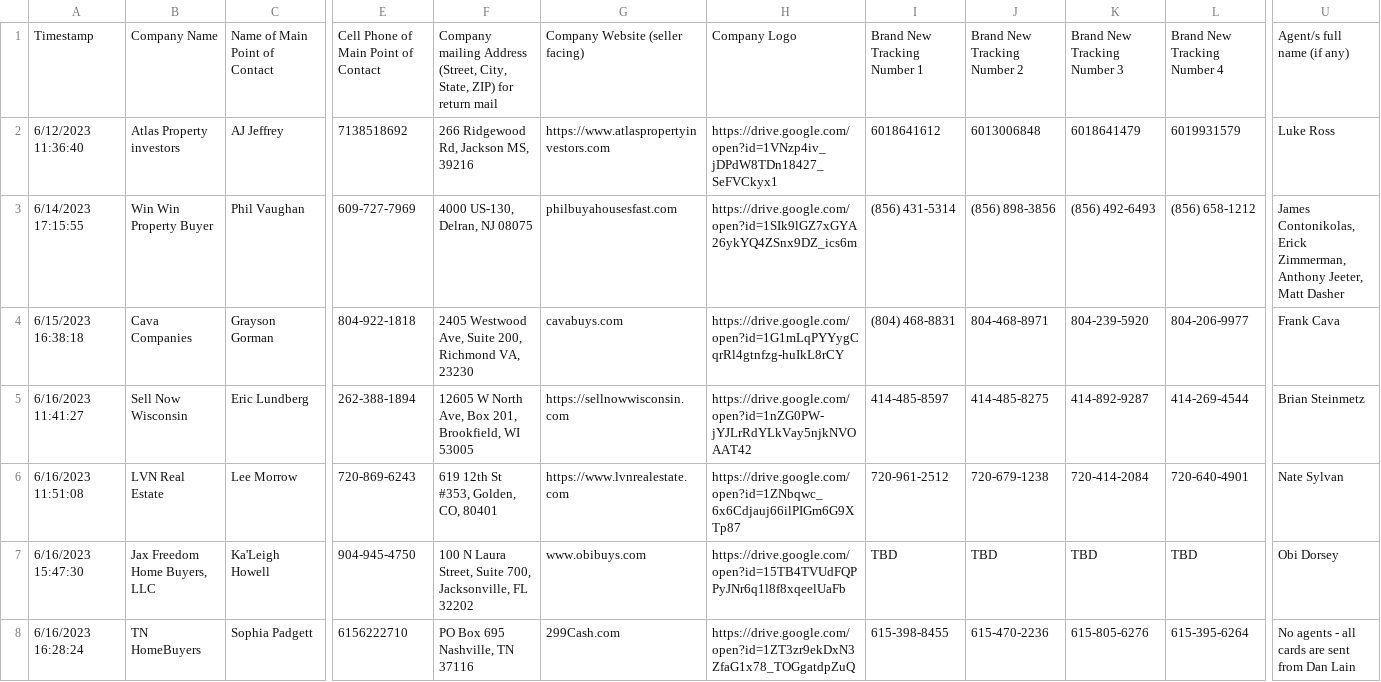
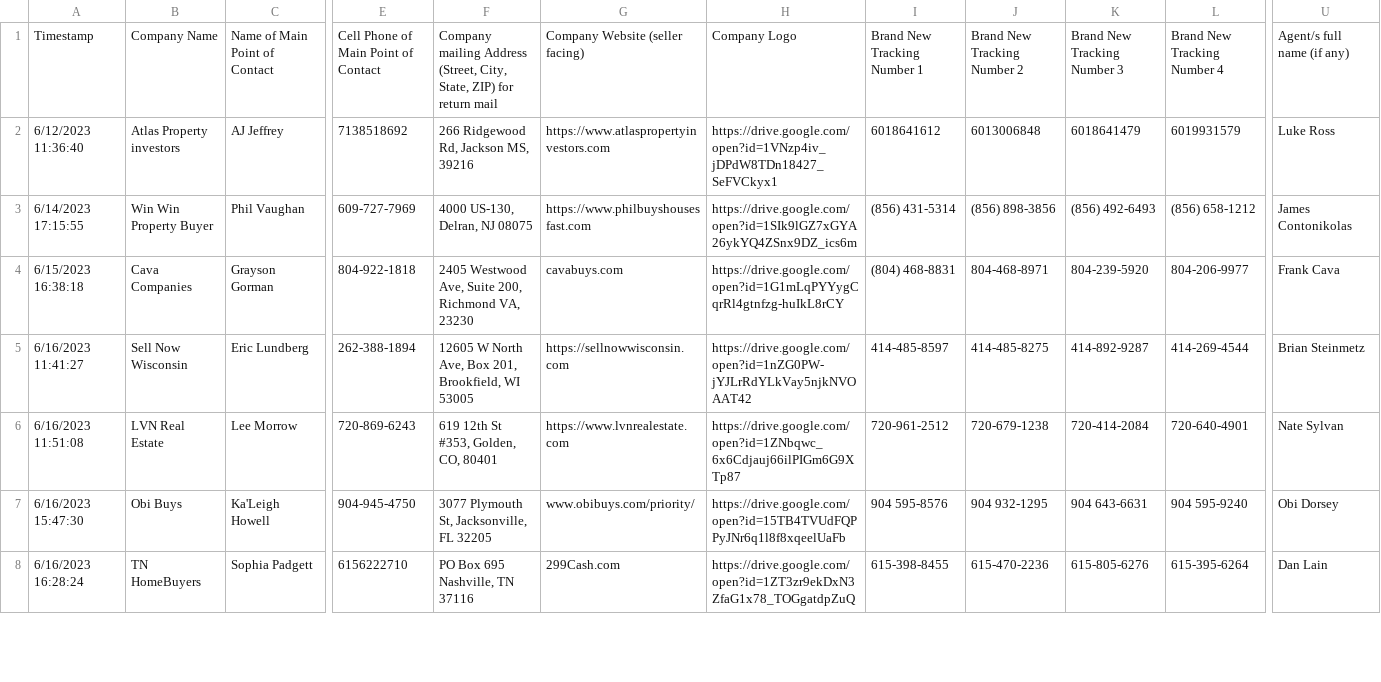
Before and after one commit to ignacioaraya1995/direct_mail_V2, a CSV file: input/template_data - clients_data.csv, drawn as a sheet; only a part is shown, gaps mark what is left out; the diff covers the shown part only; the diff names each change by its address in the sheet, - before the commit and + after, or states it on an @@ line.

```diff
--- a/input/template_data - clients_data.csv
+++ b/input/template_data - clients_data.csv
-G3: philbuyahousesfast.com
+G3: https://www.philbuyshousesfast.com
-U3: James Contonikolas, Erick Zimmerman, Anthony Jeeter, Matt Dasher
+U3: James Contonikolas
-B7: Jax Freedom Home Buyers, LLC
+B7: Obi Buys
-F7: 100 N Laura Street, Suite 700, Jacksonville, FL 32202
+F7: 3077 Plymouth St, Jacksonville, FL 32205
-G7: www.obibuys.com
+G7: www.obibuys.com/priority/
-I7: TBD
+I7: 904 595-8576
-J7: TBD
+J7: 904 932-1295
-K7: TBD
+K7: 904 643-6631
-L7: TBD
+L7: 904 595-9240
-U8: No agents - all cards are sent from Dan Lain
+U8: Dan Lain
```
Also changed, not shown: 1 added row and 3 edited cells elsewhere in this file, input/template_data - clients_address.csv, input/template_data - clients_bg_img.csv, 11 other files.
